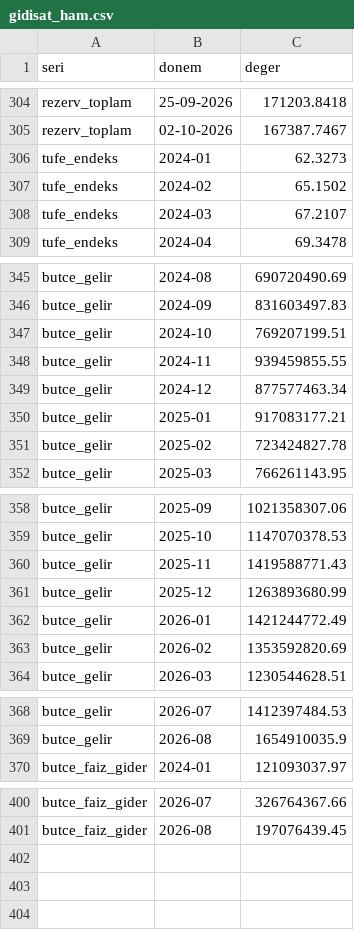
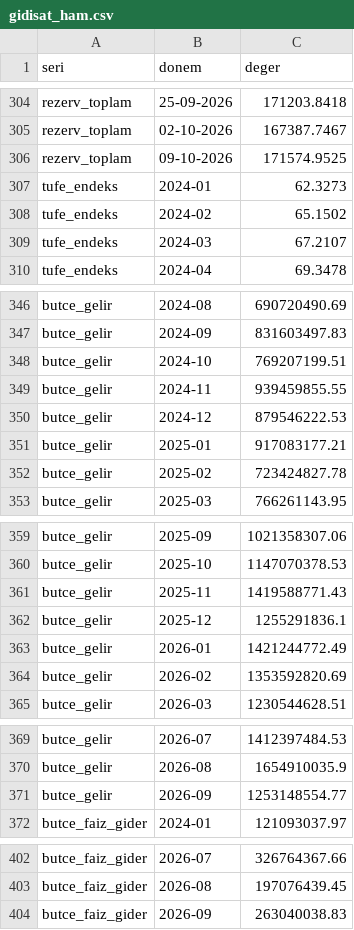
Before and after one commit to saydamonur2002-tech/zarar-teorisi, a CSV file: gidisat_ham.csv, drawn as a sheet; only a part is shown, gaps mark what is left out.

```diff
--- a/gidisat_ham.csv
+++ b/gidisat_ham.csv
@@ -305,2 +305,3 @@ rezerv_toplam,25-09-2026,171203.8418
 rezerv_toplam,02-10-2026,167387.7467
+rezerv_toplam,09-10-2026,171574.9525
 tufe_endeks,2024-01,62.3273
@@ -348,3 +349,3 @@ butce_gelir,2024-10,769207199.51
 butce_gelir,2024-11,939459855.55
-butce_gelir,2024-12,877577463.34
+butce_gelir,2024-12,879546222.53
 butce_gelir,2025-01,917083177.21
@@ -360,3 +361,3 @@ butce_gelir,2025-10,1147070378.53
 butce_gelir,2025-11,1419588771.43
-butce_gelir,2025-12,1263893680.99
+butce_gelir,2025-12,1255291836.1
 butce_gelir,2026-01,1421244772.49
@@ -369,2 +370,3 @@ butce_gelir,2026-07,1412397484.53
 butce_gelir,2026-08,1654910035.9
+butce_gelir,2026-09,1253148554.77
 butce_faiz_gider,2024-01,121093037.97
@@ -401 +403,2 @@ butce_faiz_gider,2026-07,326764367.66
 butce_faiz_gider,2026-08,197076439.45
+butce_faiz_gider,2026-09,263040038.83
```
Also changed, not shown: 12 other files.
